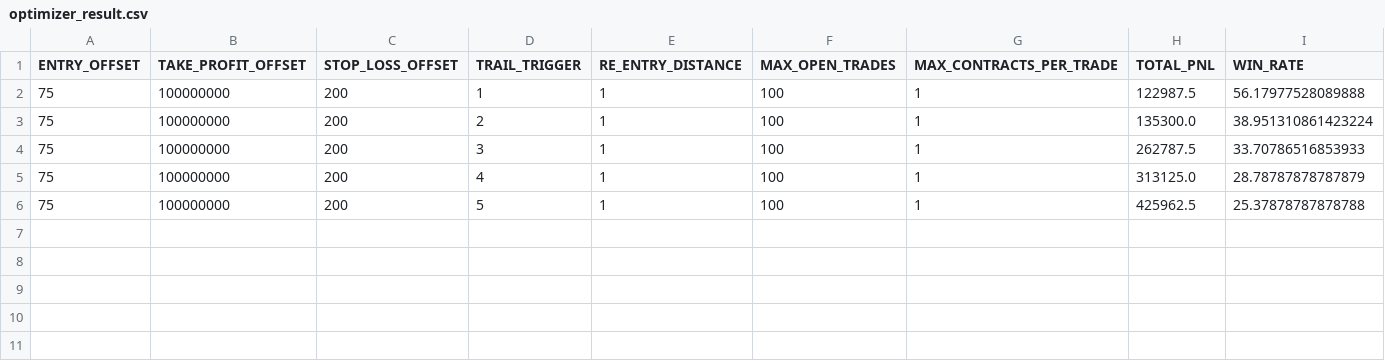
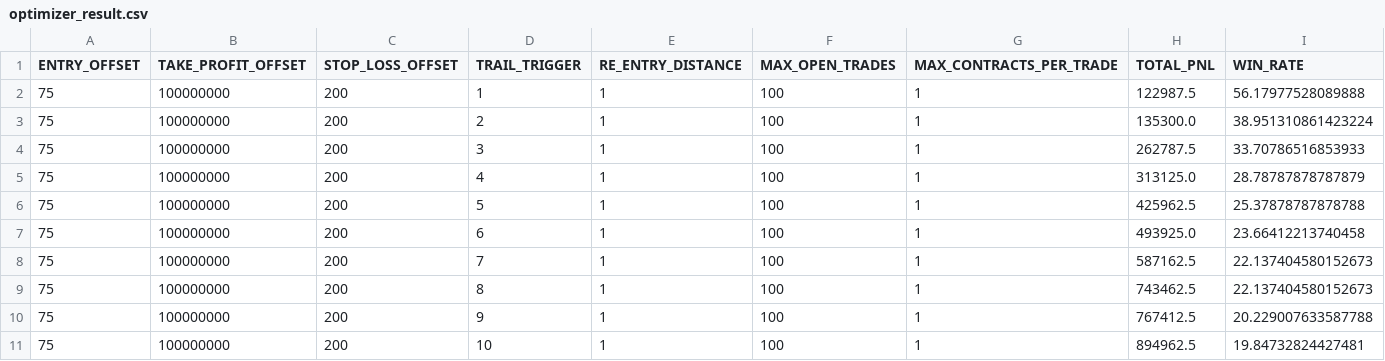
Before and after one commit to bingolead-stack/strategy-backtester, a CSV file: long_result/optimizer_result.csv, drawn as a sheet; only a part is shown; rows hold the shown columns only; the diff names each change by its address in the sheet, - before the commit and + after, or states it on an @@ line.

```diff
--- a/long_result/optimizer_result.csv
+++ b/long_result/optimizer_result.csv
+row 7: 75 | 100000000 | 200 | 6 | 1 | 100 | 1 | 493925.0 | 23.66412213740458
+row 8: 75 | 100000000 | 200 | 7 | 1 | 100 | 1 | 587162.5 | 22.137404580152673
+row 9: 75 | 100000000 | 200 | 8 | 1 | 100 | 1 | 743462.5 | 22.137404580152673
+row 10: 75 | 100000000 | 200 | 9 | 1 | 100 | 1 | 767412.5 | 20.229007633587788
+row 11: 75 | 100000000 | 200 | 10 | 1 | 100 | 1 | 894962.5 | 19.84732824427481
```
Also changed, not shown: short_result/optimizer_final_result.csv, 2 other files.
